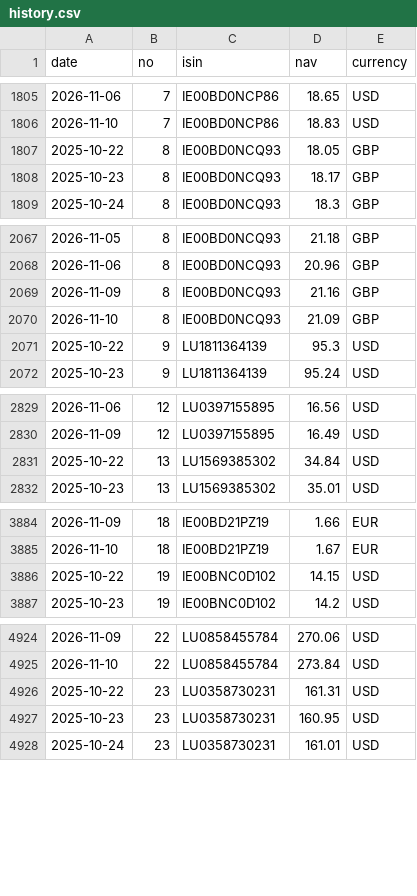
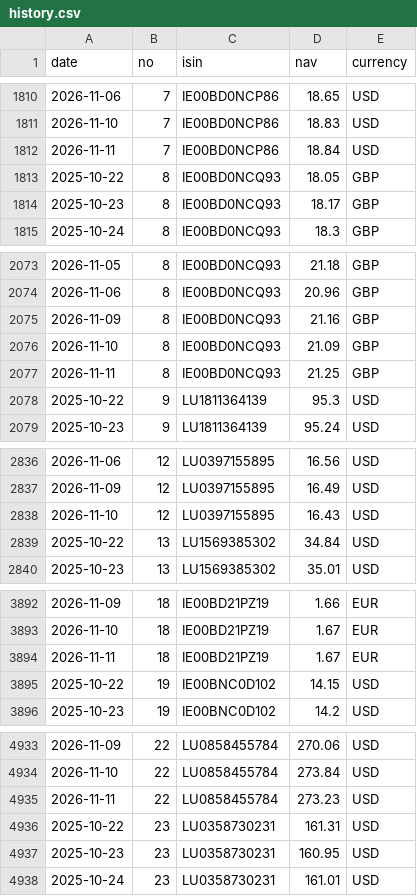
Before and after one commit to Arshad-investment/Fund-Tracker, a CSV file: data/history.csv, drawn as a sheet; only a part is shown, gaps mark what is left out; the diff covers the shown part only; the diff names each change by its address in the sheet, - before the commit and + after, or states it on an @@ line.

```diff
--- a/data/history.csv
+++ b/data/history.csv
+row 1812: 2026-11-11 | 7 | IE00BD0NCP86 | 18.84 | USD
+row 2077: 2026-11-11 | 8 | IE00BD0NCQ93 | 21.25 | GBP
+row 2838: 2026-11-10 | 12 | LU0397155895 | 16.43 | USD
+row 3894: 2026-11-11 | 18 | IE00BD21PZ19 | 1.67 | EUR
+row 4935: 2026-11-11 | 22 | LU0858455784 | 273.23 | USD
```
Also changed, not shown: 5 added rows elsewhere in this file, 1 other file.
